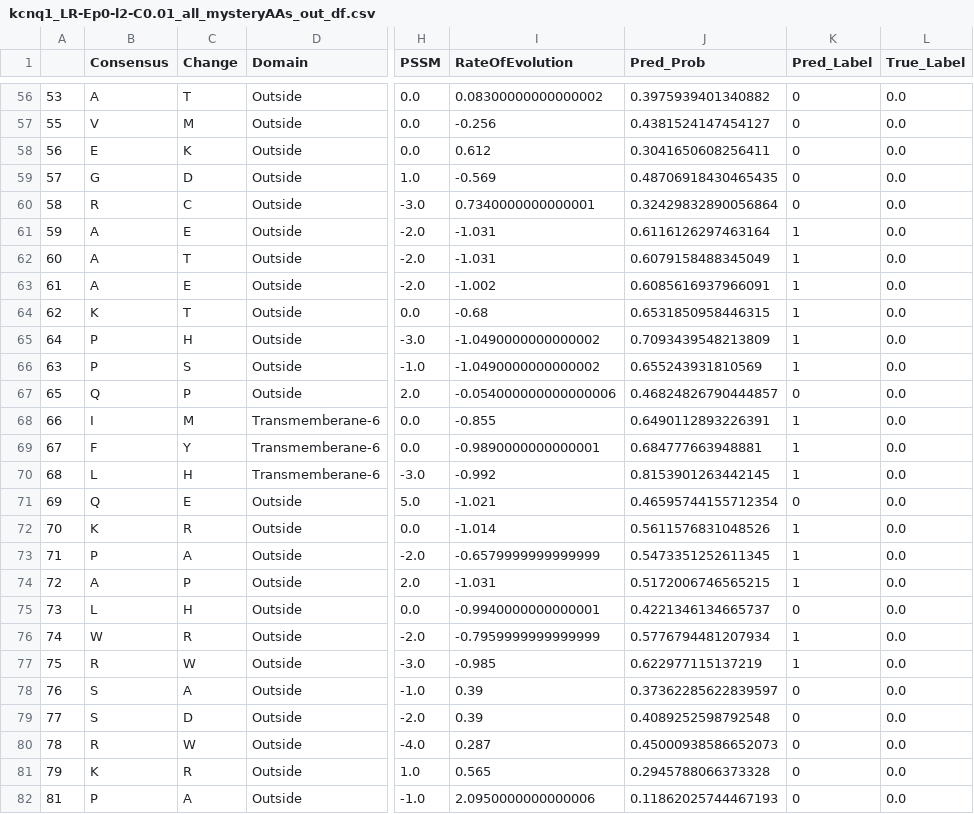
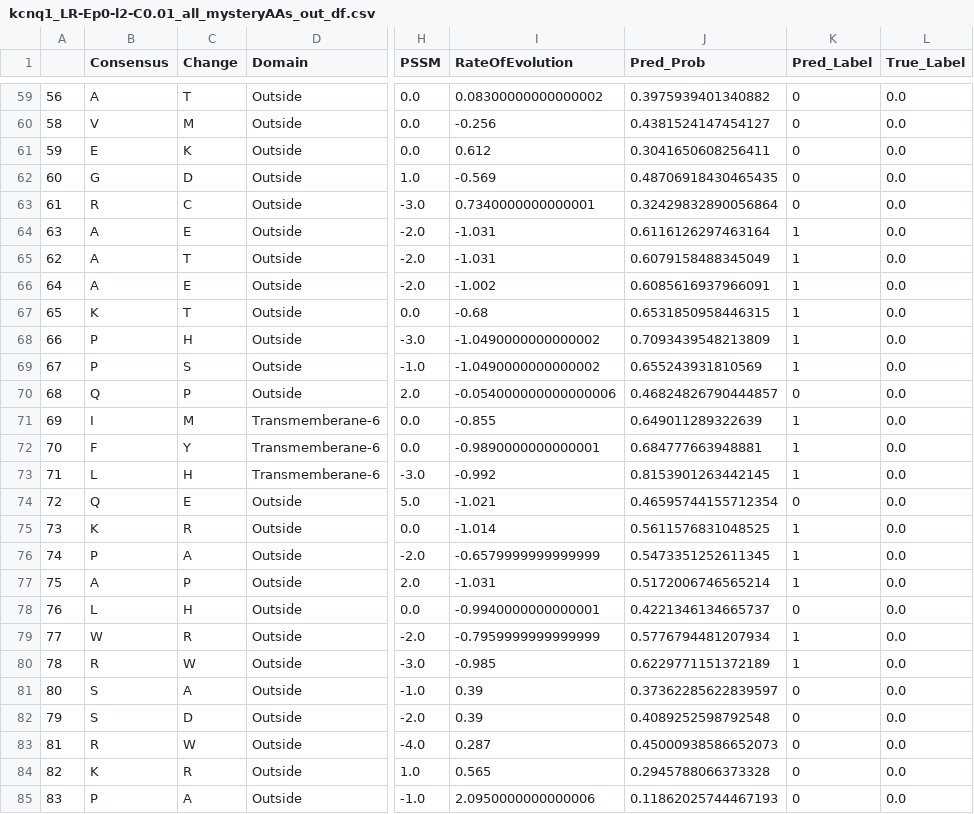
Before and after one commit to rachellea/medgenetics, a CSV file: results/final/kcnq1/kcnq1_LR-Ep0-l2-C0.01_all_mysteryAAs_out_df.csv, drawn as a sheet; only a part is shown, gaps mark what is left out; addresses are those after the commit; the diff covers the shown part only; the diff names each change by its address in the sheet, - before the commit and + after, or states it on an @@ line.

```diff
--- a/results/final/kcnq1/kcnq1_LR-Ep0-l2-C0.01_all_mysteryAAs_out_df.csv
+++ b/results/final/kcnq1/kcnq1_LR-Ep0-l2-C0.01_all_mysteryAAs_out_df.csv
-A59: 53
+A59: 56
-A60: 55
+A60: 58
-A61: 56
+A61: 59
-A62: 57
+A62: 60
-A63: 58
+A63: 61
-A64: 59
+A64: 63
-A65: 60
+A65: 62
-A66: 61
+A66: 64
-A67: 62
+A67: 65
-A68: 64
+A68: 66
-A69: 63
+A69: 67
-A70: 65
+A70: 68
-A71: 66
+A71: 69
-J71 (Pred_Prob): 0.6490112893226391
+J71 (Pred_Prob): 0.649011289322639
-A72: 67
+A72: 70
-A73: 68
+A73: 71
-A74: 69
+A74: 72
-A75: 70
+A75: 73
-J75 (Pred_Prob): 0.5611576831048526
+J75 (Pred_Prob): 0.5611576831048525
-A76: 71
+A76: 74
-A77: 72
+A77: 75
-J77 (Pred_Prob): 0.5172006746565215
+J77 (Pred_Prob): 0.5172006746565214
-A78: 73
+A78: 76
-A79: 74
+A79: 77
-A80: 75
+A80: 78
-J80 (Pred_Prob): 0.622977115137219
+J80 (Pred_Prob): 0.6229771151372189
-A81: 76
+A81: 80
-A82: 77
+A82: 79
-A83: 78
+A83: 81
-A84: 79
+A84: 82
-A85: 81
+A85: 83
```
Also changed, not shown: 3 added rows and 90 edited cells elsewhere in this file, 1 other file.
